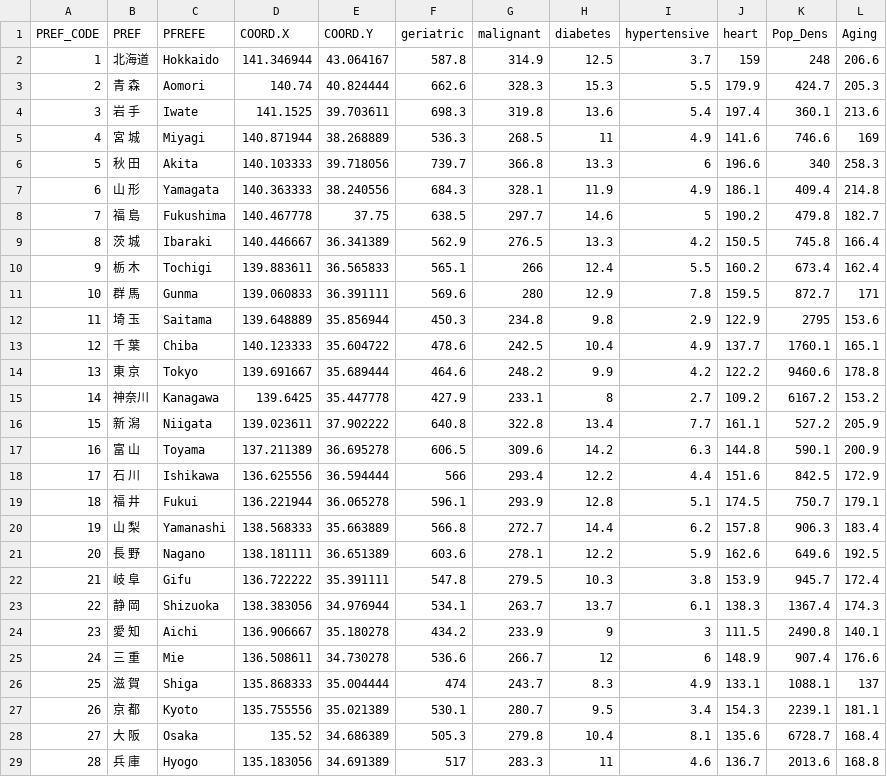
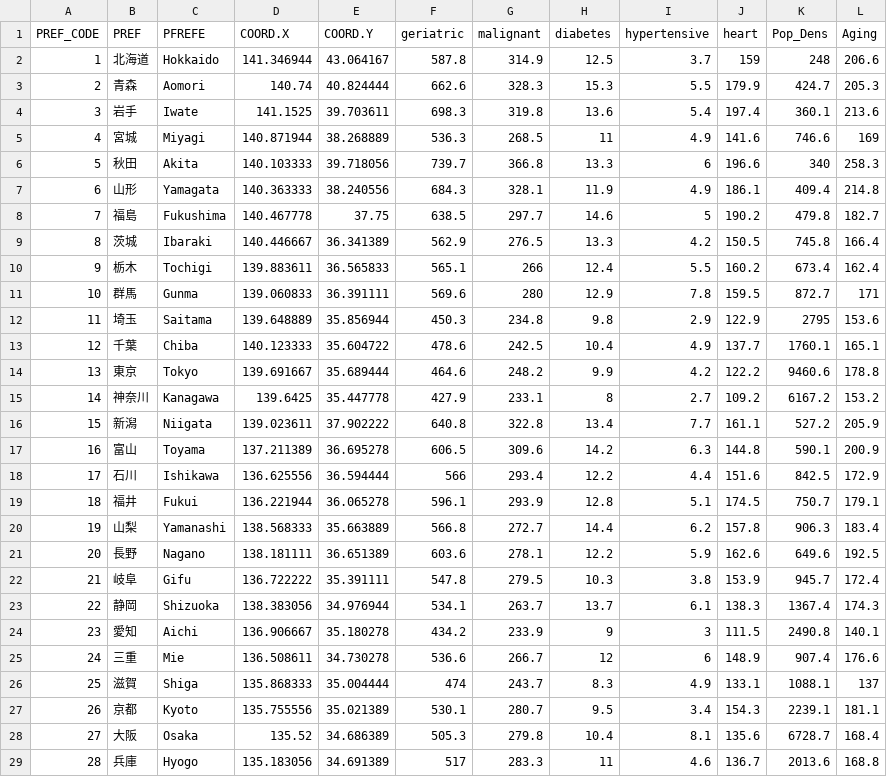
Before and after one commit to fusion0202/RStat, a CSV file: map/COD2009.csv, drawn as a sheet; only a part is shown; the diff covers the shown part only.

Commit message:
modified

```diff
--- a/map/COD2009.csv
+++ b/map/COD2009.csv
@@ -3,12 +3,12 @@
-2	"青　森"	"Aomori"	140.74	40.824444	662.6	328.3	15.3	5.5	179.9	424.7	205.3
-3	"岩　手"	"Iwate"	141.1525	39.703611	698.3	319.8	13.6	5.4	197.4	360.1	213.6
-4	"宮　城"	"Miyagi"	140.871944	38.268889	536.3	268.5	11	4.9	141.6	746.6	169
-5	"秋　田"	"Akita"	140.103333	39.718056	739.7	366.8	13.3	6	196.6	340	258.3
-6	"山　形"	"Yamagata"	140.363333	38.240556	684.3	328.1	11.9	4.9	186.1	409.4	214.8
-7	"福　島"	"Fukushima"	140.467778	37.75	638.5	297.7	14.6	5	190.2	479.8	182.7
-8	"茨　城"	"Ibaraki"	140.446667	36.341389	562.9	276.5	13.3	4.2	150.5	745.8	166.4
-9	"栃　木"	"Tochigi"	139.883611	36.565833	565.1	266	12.4	5.5	160.2	673.4	162.4
-10	"群　馬"	"Gunma"	139.060833	36.391111	569.6	280	12.9	7.8	159.5	872.7	171
-11	"埼　玉"	"Saitama"	139.648889	35.856944	450.3	234.8	9.8	2.9	122.9	2795	153.6
-12	"千　葉"	"Chiba"	140.123333	35.604722	478.6	242.5	10.4	4.9	137.7	1760.1	165.1
-13	"東　京"	"Tokyo"	139.691667	35.689444	464.6	248.2	9.9	4.2	122.2	9460.6	178.8
+2	青森	Aomori	140.74	40.824444	662.6	328.3	15.3	5.5	179.9	424.7	205.3
+3	岩手	Iwate	141.1525	39.703611	698.3	319.8	13.6	5.4	197.4	360.1	213.6
+4	宮城	Miyagi	140.871944	38.268889	536.3	268.5	11	4.9	141.6	746.6	169
+5	秋田	Akita	140.103333	39.718056	739.7	366.8	13.3	6	196.6	340	258.3
+6	山形	Yamagata	140.363333	38.240556	684.3	328.1	11.9	4.9	186.1	409.4	214.8
+7	福島	Fukushima	140.467778	37.75	638.5	297.7	14.6	5	190.2	479.8	182.7
+8	茨城	Ibaraki	140.446667	36.341389	562.9	276.5	13.3	4.2	150.5	745.8	166.4
+9	栃木	Tochigi	139.883611	36.565833	565.1	266	12.4	5.5	160.2	673.4	162.4
+10	群馬	Gunma	139.060833	36.391111	569.6	280	12.9	7.8	159.5	872.7	171
+11	埼玉	Saitama	139.648889	35.856944	450.3	234.8	9.8	2.9	122.9	2795	153.6
+12	千葉	Chiba	140.123333	35.604722	478.6	242.5	10.4	4.9	137.7	1760.1	165.1
+13	東京	Tokyo	139.691667	35.689444	464.6	248.2	9.9	4.2	122.2	9460.6	178.8
@@ -16,14 +16,14 @@
-15	"新　潟"	"Niigata"	139.023611	37.902222	640.8	322.8	13.4	7.7	161.1	527.2	205.9
-16	"富　山"	"Toyama"	137.211389	36.695278	606.5	309.6	14.2	6.3	144.8	590.1	200.9
-17	"石　川"	"Ishikawa"	136.625556	36.594444	566	293.4	12.2	4.4	151.6	842.5	172.9
-18	"福　井"	"Fukui"	136.221944	36.065278	596.1	293.9	12.8	5.1	174.5	750.7	179.1
-19	"山　梨"	"Yamanashi"	138.568333	35.663889	566.8	272.7	14.4	6.2	157.8	906.3	183.4
-20	"長　野"	"Nagano"	138.181111	36.651389	603.6	278.1	12.2	5.9	162.6	649.6	192.5
-21	"岐　阜"	"Gifu"	136.722222	35.391111	547.8	279.5	10.3	3.8	153.9	945.7	172.4
-22	"静　岡"	"Shizuoka"	138.383056	34.976944	534.1	263.7	13.7	6.1	138.3	1367.4	174.3
-23	"愛　知"	"Aichi"	136.906667	35.180278	434.2	233.9	9	3	111.5	2490.8	140.1
-24	"三　重"	"Mie"	136.508611	34.730278	536.6	266.7	12	6	148.9	907.4	176.6
-25	"滋　賀"	"Shiga"	135.868333	35.004444	474	243.7	8.3	4.9	133.1	1088.1	137
-26	"京　都"	"Kyoto"	135.755556	35.021389	530.1	280.7	9.5	3.4	154.3	2239.1	181.1
-27	"大　阪"	"Osaka"	135.52	34.686389	505.3	279.8	10.4	8.1	135.6	6728.7	168.4
-28	"兵　庫"	"Hyogo"	135.183056	34.691389	517	283.3	11	4.6	136.7	2013.6	168.8
+15	新潟	Niigata	139.023611	37.902222	640.8	322.8	13.4	7.7	161.1	527.2	205.9
+16	富山	Toyama	137.211389	36.695278	606.5	309.6	14.2	6.3	144.8	590.1	200.9
+17	石川	Ishikawa	136.625556	36.594444	566	293.4	12.2	4.4	151.6	842.5	172.9
+18	福井	Fukui	136.221944	36.065278	596.1	293.9	12.8	5.1	174.5	750.7	179.1
+19	山梨	Yamanashi	138.568333	35.663889	566.8	272.7	14.4	6.2	157.8	906.3	183.4
+20	長野	Nagano	138.181111	36.651389	603.6	278.1	12.2	5.9	162.6	649.6	192.5
+21	岐阜	Gifu	136.722222	35.391111	547.8	279.5	10.3	3.8	153.9	945.7	172.4
+22	静岡	Shizuoka	138.383056	34.976944	534.1	263.7	13.7	6.1	138.3	1367.4	174.3
+23	愛知	Aichi	136.906667	35.180278	434.2	233.9	9	3	111.5	2490.8	140.1
+24	三重	Mie	136.508611	34.730278	536.6	266.7	12	6	148.9	907.4	176.6
+25	滋賀	Shiga	135.868333	35.004444	474	243.7	8.3	4.9	133.1	1088.1	137
+26	京都	Kyoto	135.755556	35.021389	530.1	280.7	9.5	3.4	154.3	2239.1	181.1
+27	大阪	Osaka	135.52	34.686389	505.3	279.8	10.4	8.1	135.6	6728.7	168.4
+28	兵庫	Hyogo	135.183056	34.691389	517	283.3	11	4.6	136.7	2013.6	168.8
```
Also changed, not shown: 17 edited cells elsewhere in this file.
